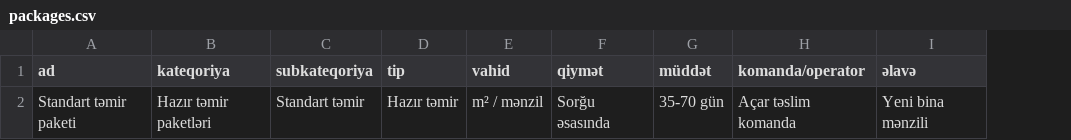
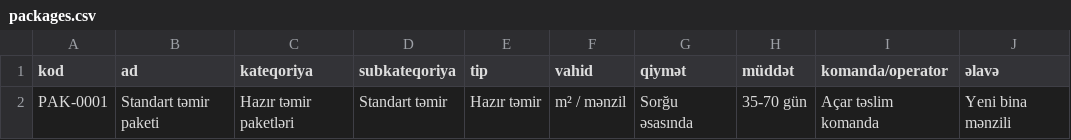
Before and after one commit to maharramv/constera, a CSV file: docs/csv-templates/packages.csv, drawn as a sheet; only a part is shown; the diff names each change by its address in the sheet, - before the commit and + after, or states it on an @@ line.

```diff
--- a/docs/csv-templates/packages.csv
+++ b/docs/csv-templates/packages.csv
+column A (kod), row 2: PAK-0001
```
Also changed, not shown: docs/csv-templates/rentals.csv, docs/csv-templates/services.csv, 37 other files.
